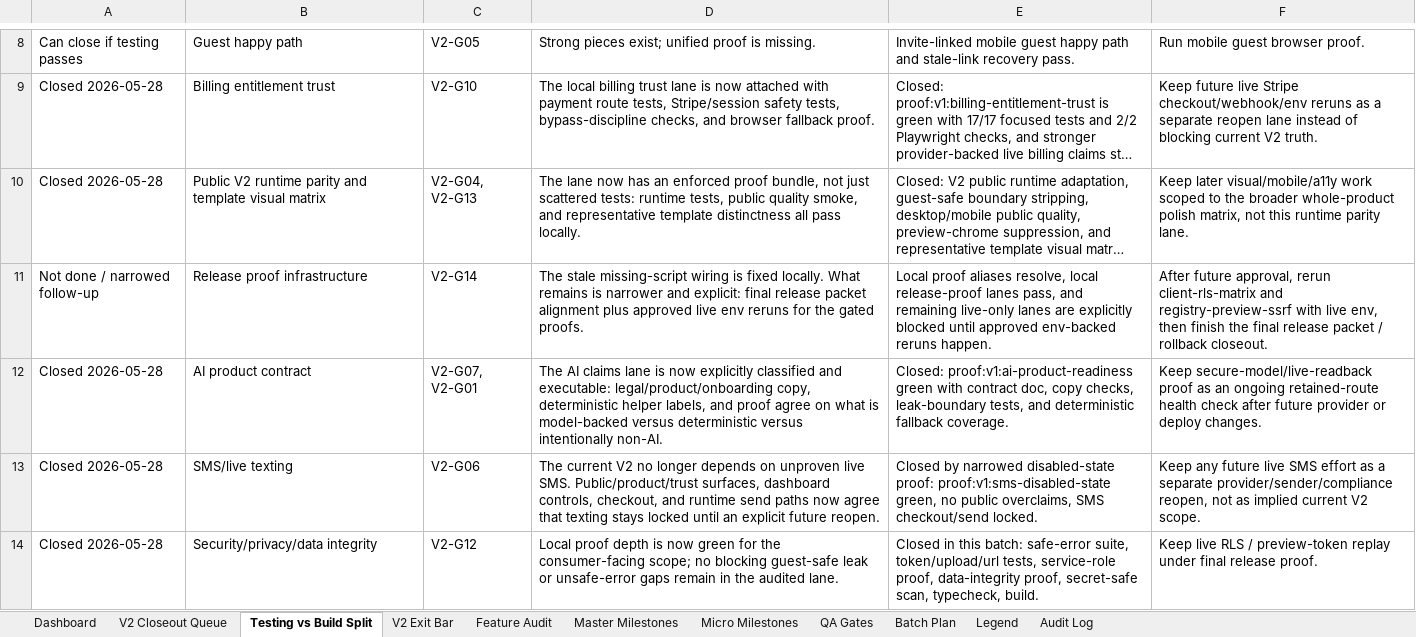
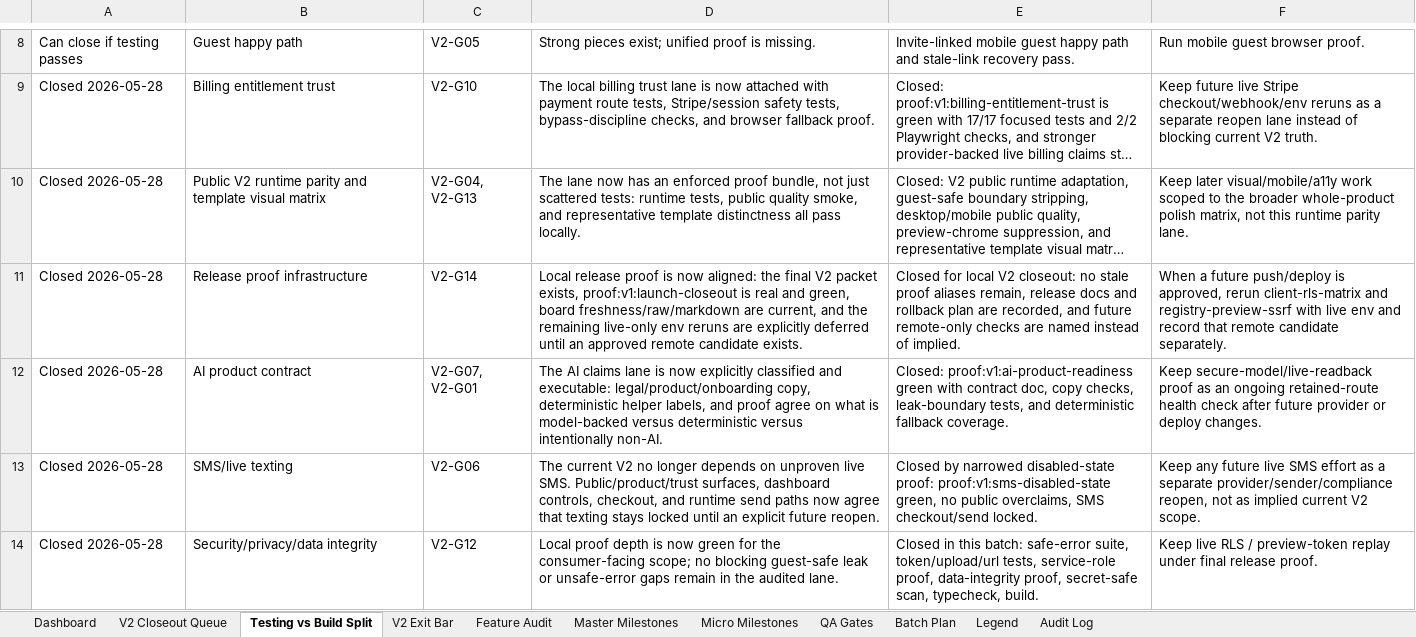
Before and after one commit to jeanericgagnon/wedding-site-Bolt, an Excel workbook: outputs/full-v2-tracker/dayof-full-v2-milestone-tracker.xlsx, sheet Testing vs Build Split, drawn as a sheet; only a part is shown, gaps mark what is left out; long unchanged cells end in …; values as stored, in another font and other column widths than the file's, no borders; the diff names each change by its address in the sheet, - before the commit and + after, or states it on an @@ line.

Commit message:
Close V2 local certification gate

```diff
--- a/outputs/full-v2-tracker/dayof-full-v2-milestone-tracker.xlsx (sheet Testing vs Build Split)
+++ b/outputs/full-v2-tracker/dayof-full-v2-milestone-tracker.xlsx (sheet Testing vs Build Split)
-A11: Not done / narrowed follow-up
+A11: Closed 2026-05-28
-D11: The stale missing-script wiring is fixed locally. What remains is narrower and explicit: final release packet alignment plus approved live env reruns for the gated proofs.
+D11: Local release proof is now aligned: the final V2 packet exists, proof:v1:launch-closeout is real and green, board freshness/raw/markdown are current, and the remaining live-only env reruns are explicitly deferred until an approved remote candidate exists.
-E11: Local proof aliases resolve, local release-proof lanes pass, and remaining live-only lanes are explicitly blocked until approved env-backed reruns happen.
+E11: Closed for local V2 closeout: no stale proof aliases remain, release docs and rollback plan are recorded, and future remote-only checks are named instead of implied.
-F11: After future approval, rerun client-rls-matrix and registry-preview-ssrf with live env, then finish the final release packet / rollback closeout.
+F11: When a future push/deploy is approved, rerun client-rls-matrix and registry-preview-ssrf with live env and record that remote candidate separately.
```
Also changed, not shown: sheet Micro Milestones, sheet V2 Exit Bar, sheet Audit Log, sheet V2 Closeout Queue, sheet Master Milestones, 2 other files.
